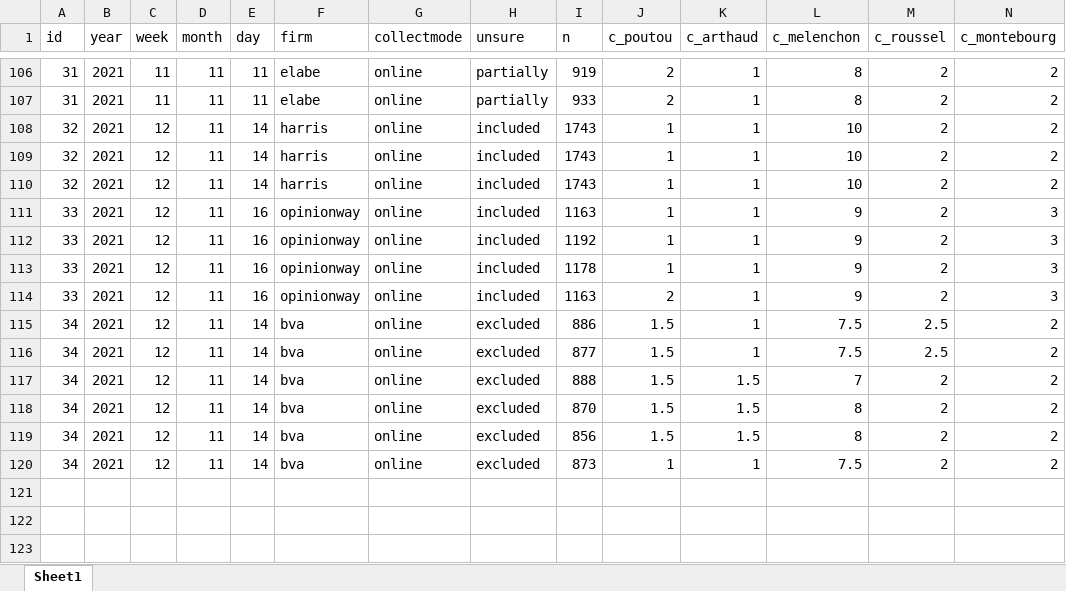
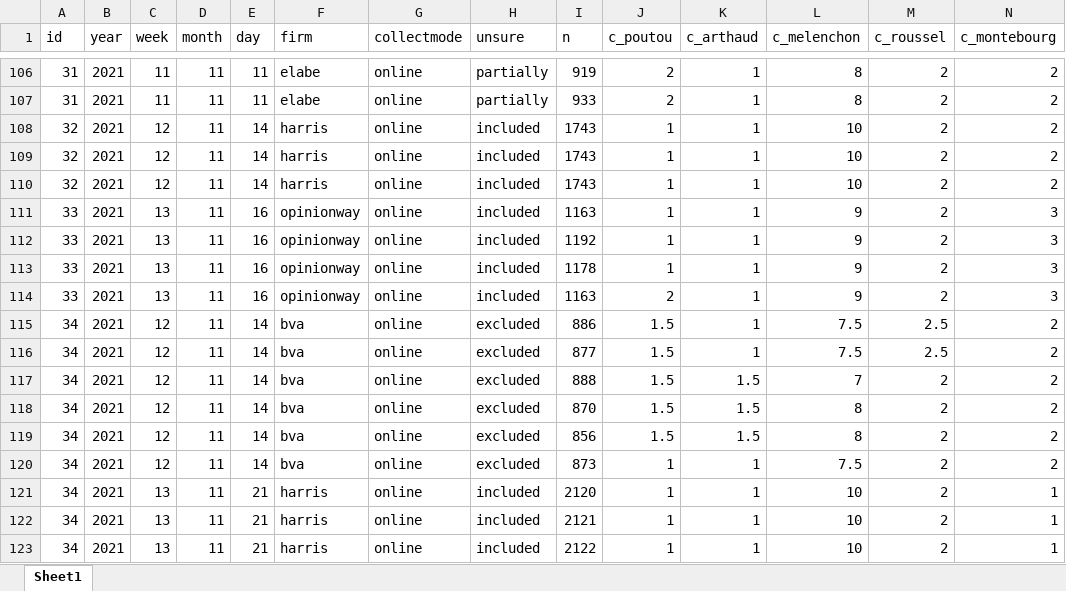
Before and after one commit to flavienganter/polls-2022-election, an Excel workbook: PollsData.xlsx, sheet Sheet1, drawn as a sheet; only a part is shown, gaps mark what is left out; values as stored, in another font and other column widths than the file's, no borders; rows hold the shown columns only; the diff names each change by its address in the sheet, - before the commit and + after, or states it on an @@ line.

Commit message:
update w/ harris poll (11/24)

```diff
--- a/PollsData.xlsx (sheet Sheet1)
+++ b/PollsData.xlsx (sheet Sheet1)
-C111:C114 (week): 12
+C111:C114 (week): 13
+row 121: 34 | 2021 | 13 | 11 | 21 | harris | online | included | 2120 | 1 | 1 | 10 | 2 | 1
+row 122: 34 | 2021 | 13 | 11 | 21 | harris | online | included | 2121 | 1 | 1 | 10 | 2 | 1
+row 123: 34 | 2021 | 13 | 11 | 21 | harris | online | included | 2122 | 1 | 1 | 10 | 2 | 1
```
Also changed, not shown: 4 other files.
